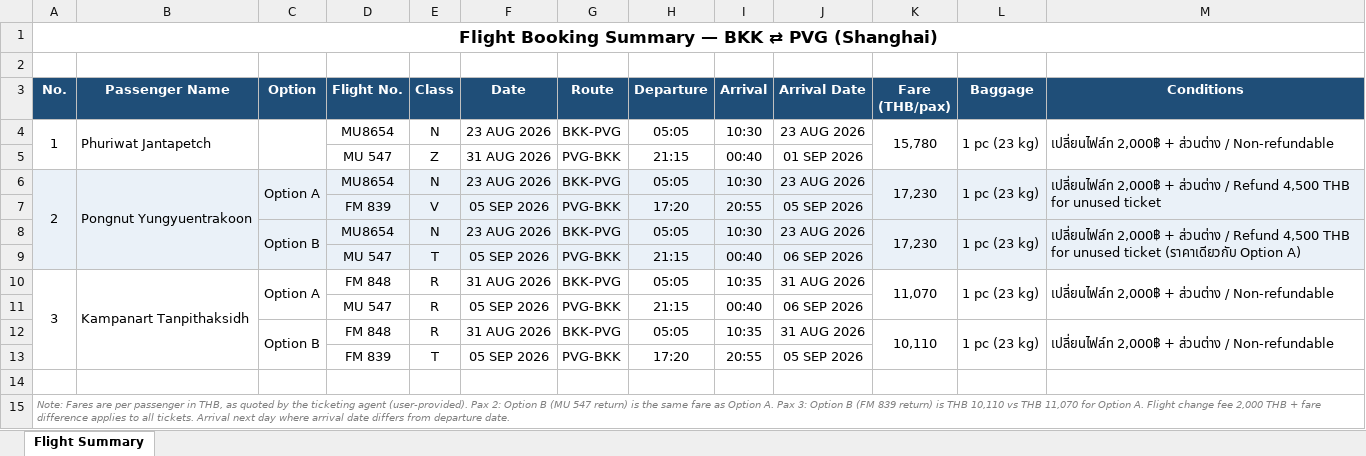
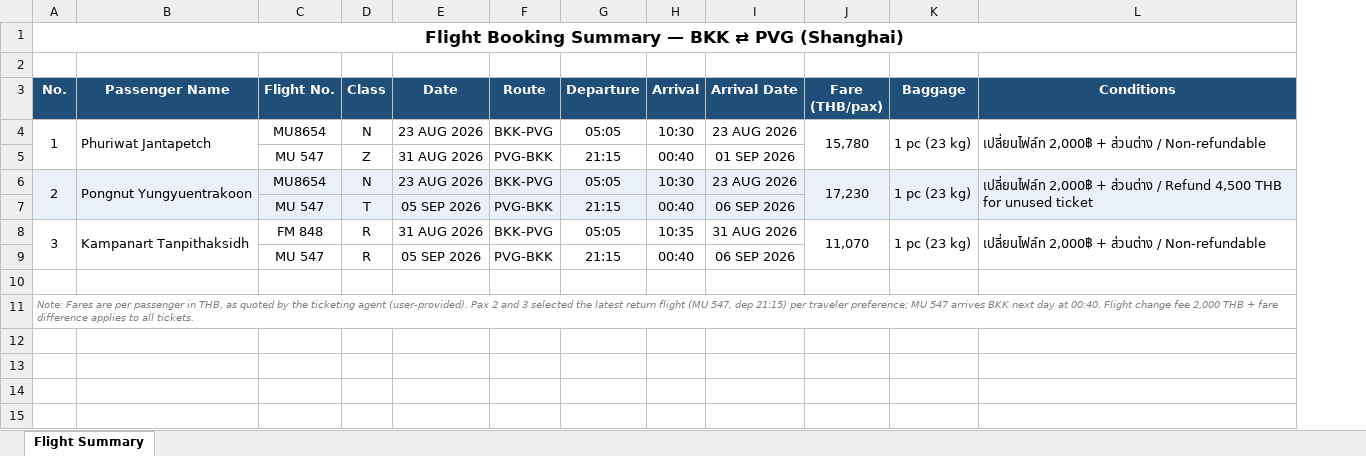
Before and after one commit to tangmowee/accountrobotsystem, an Excel workbook: Flight_Booking_Summary_BKK-PVG.xlsx, sheet Flight Summary, drawn as a sheet; values as stored, in another font and other column widths than the file's, no borders; removed rows and columns are numbered as before the commit, all else as after; the diff names each change by its address in the sheet, - before the commit and + after, or states it on an @@ line.

```diff
--- a/Flight_Booking_Summary_BKK-PVG.xlsx (sheet Flight Summary)
+++ b/Flight_Booking_Summary_BKK-PVG.xlsx (sheet Flight Summary)
-column C (Option), row 6: Option A; row 10: Option A
-K6:K7 merged
+J6:J7 merged
-L6:L7 merged
+K6:K7 merged
-M6:M7 merged
+L6:L7 merged
-row 7:  |  |  | FM 839 | V | 05 SEP 2026 | PVG-BKK | 17:20 | 20:55 | 05 SEP 2026
-row 8:  |  | Option B | MU8654 | N | 23 AUG 2026 | BKK-PVG | 05:05 | 10:30 | 23 AUG 2026 | 17,230 | 1 pc (23 kg) | เปลี่ยนไฟล์ท 2,000฿ + ส่วนต่าง / Refund 4,500 THB for unused ticket (ราคาเดียวกับ Option A)
-row 12:  |  | Option B | FM 848 | R | 31 AUG 2026 | BKK-PVG | 05:05 | 10:35 | 31 AUG 2026 | 10,110 | 1 pc (23 kg) | เปลี่ยนไฟล์ท 2,000฿ + ส่วนต่าง / Non-refundable
-row 13:  |  |  | FM 839 | T | 05 SEP 2026 | PVG-BKK | 17:20 | 20:55 | 05 SEP 2026
-A11 (No.): …(user-provided). Pax 2: Option B (MU 547 return) is the same fare as Option A. Pax 3: Option B (FM 839 return) is THB 10,110 vs THB 11,070 for Option A. Flight change fee 2,000 THB + fare difference applies to all tickets. Arrival next day where arrival date differs from departure date.
+A11 (No.): …(user-provided). Pax 2 and 3 selected the latest return flight (MU 547, dep 21:15) per traveler preference; MU 547 arrives BKK next day at 00:40. Flight change fee 2,000 THB + fare difference applies to all tickets.
```
